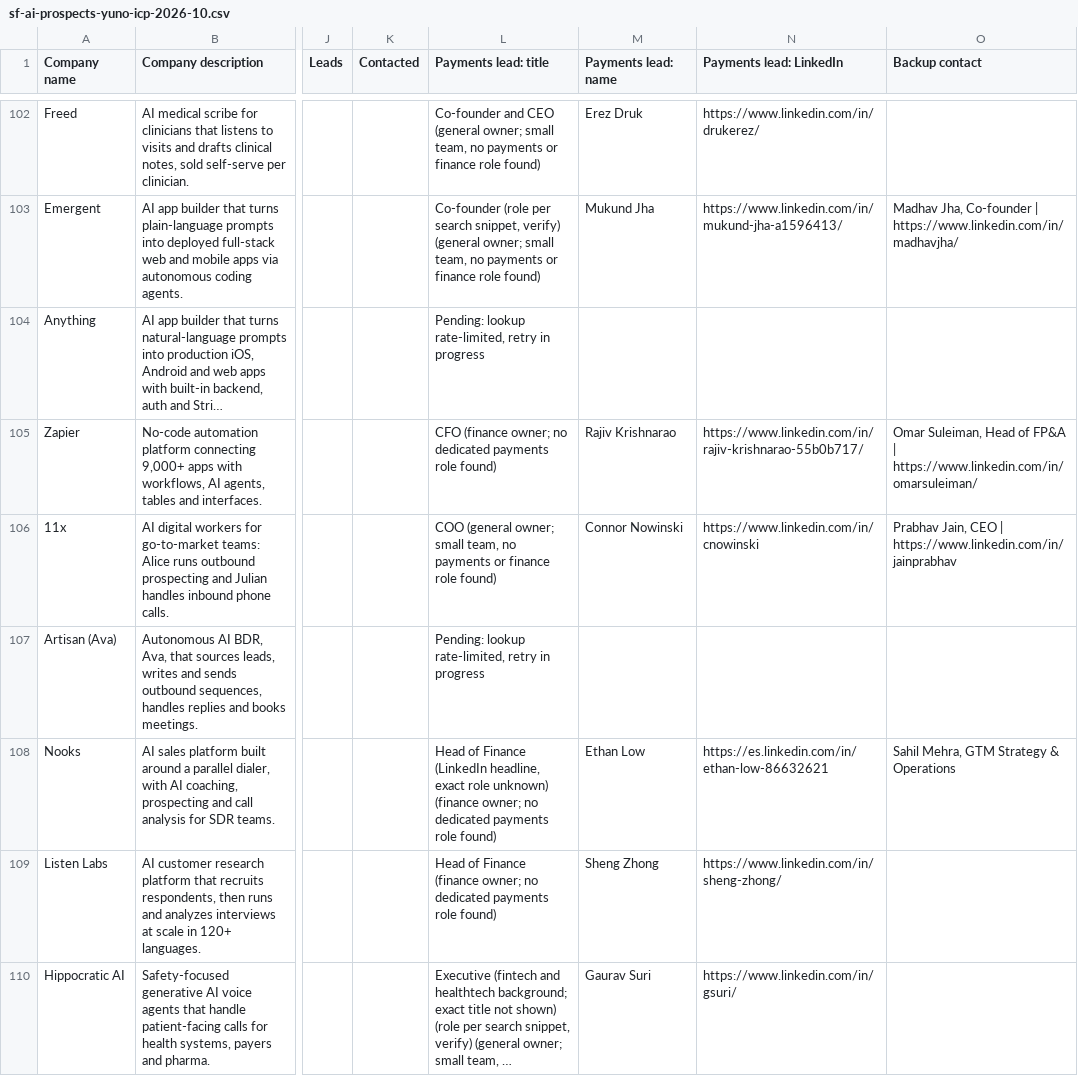
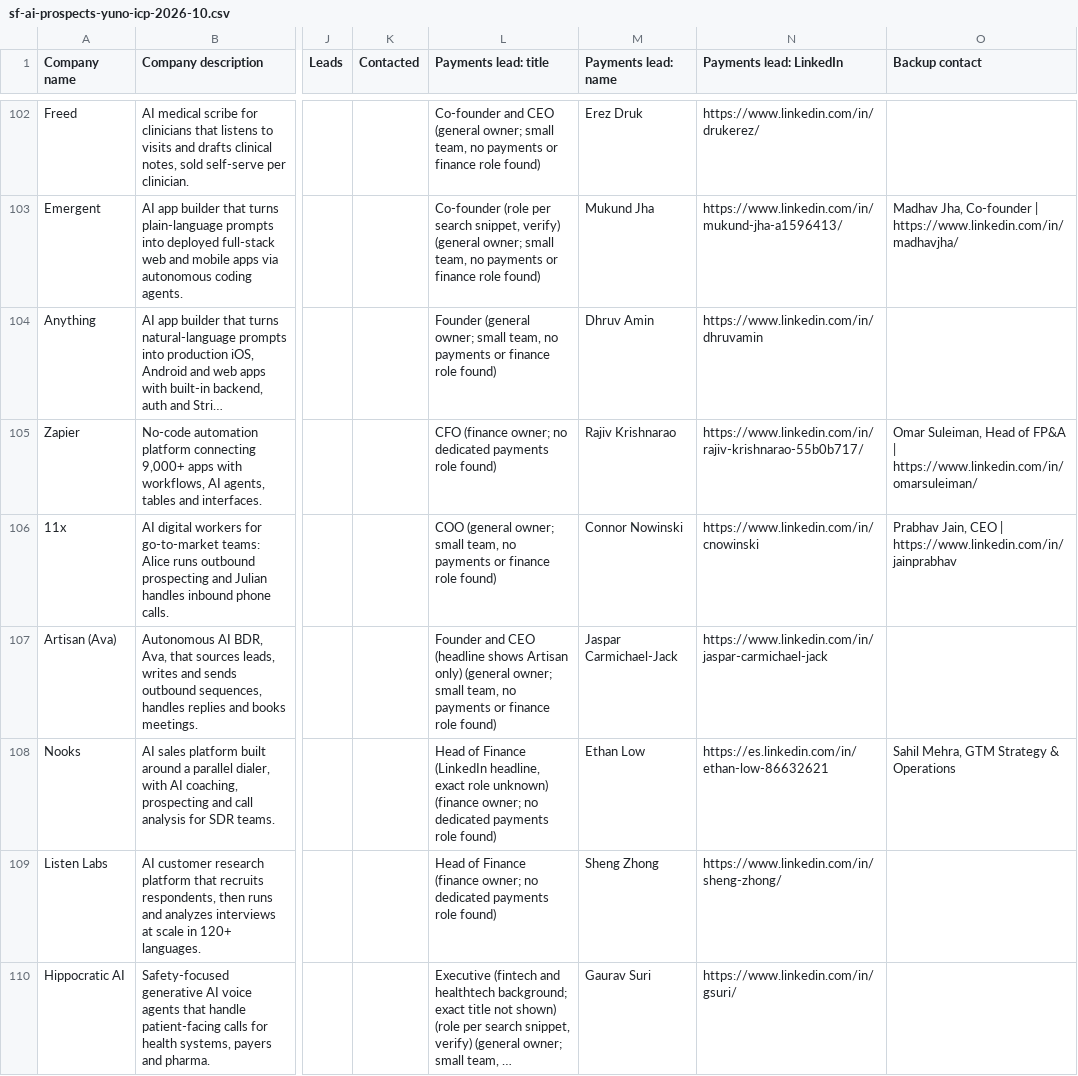
Before and after one commit to germantatism/German-GTM-Coding, a CSV file: Lists & ICP/sf-ai-prospects-yuno-icp-2026-10.csv, drawn as a sheet; only a part is shown, gaps mark what is left out; long unchanged cells end in …; the diff covers the shown part only; the diff names each change by its address in the sheet, - before the commit and + after, or states it on an @@ line.

```diff
--- a/Lists & ICP/sf-ai-prospects-yuno-icp-2026-10.csv
+++ b/Lists & ICP/sf-ai-prospects-yuno-icp-2026-10.csv
-L104 (Payments lead: title): Pending: lookup rate-limited, retry in progress
+L104 (Payments lead: title): Founder (general owner; small team, no payments or finance role found)
-M104 (Payments lead: name): (empty)
+M104 (Payments lead: name): Dhruv Amin
-N104 (Payments lead: LinkedIn): (empty)
+N104 (Payments lead: LinkedIn): https://www.linkedin.com/in/dhruvamin
-L107 (Payments lead: title): Pending: lookup rate-limited, retry in progress
+L107 (Payments lead: title): Founder and CEO (headline shows Artisan only) (general owner; small team, no payments or finance role found)
-M107 (Payments lead: name): (empty)
+M107 (Payments lead: name): Jaspar Carmichael-Jack
-N107 (Payments lead: LinkedIn): (empty)
+N107 (Payments lead: LinkedIn): https://www.linkedin.com/in/jaspar-carmichael-jack
```
Also changed, not shown: 15 edited cells elsewhere in this file, Lists & ICP/ai-prospects-master-german-samuel-2026-10.csv.
